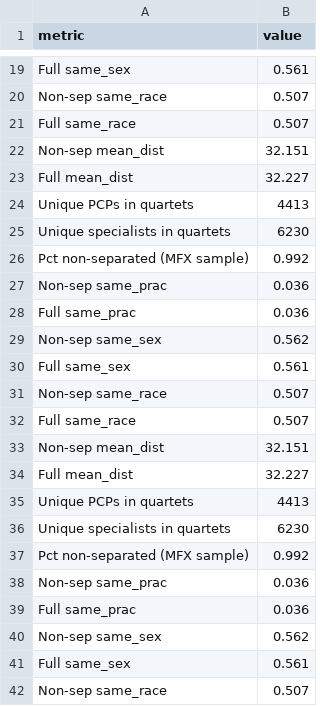
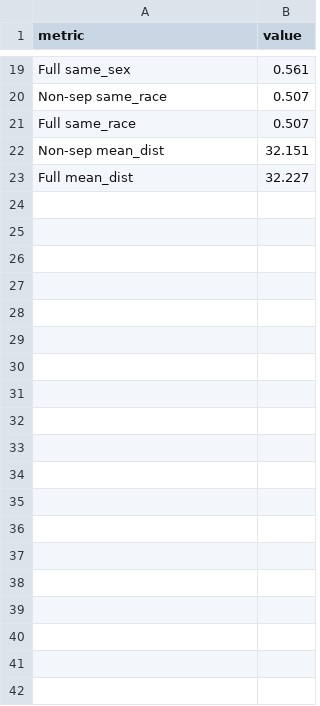
Before and after one commit to imccart/physician-referral-formation, a CSV file: results/tables/inline_stats_cardioem.csv, drawn as a sheet; only a part is shown, gaps mark what is left out; the diff covers the shown part only.

Commit message:
Add missing 3_reallocation_table to _main driver; pipeline re-run reproduces results

```diff
--- a/results/tables/inline_stats_cardioem.csv
+++ b/results/tables/inline_stats_cardioem.csv
@@ -23,20 +23 @@ Non-sep mean_dist,32.151
 Full mean_dist,32.227
-Unique PCPs in quartets,4413
-Unique specialists in quartets,6230
-Pct non-separated (MFX sample),0.992
-Non-sep same_prac,0.036
-Full same_prac,0.036
-Non-sep same_sex,0.562
-Full same_sex,0.561
-Non-sep same_race,0.507
-Full same_race,0.507
-Non-sep mean_dist,32.151
-Full mean_dist,32.227
-Unique PCPs in quartets,4413
-Unique specialists in quartets,6230
-Pct non-separated (MFX sample),0.992
-Non-sep same_prac,0.036
-Full same_prac,0.036
-Non-sep same_sex,0.562
-Full same_sex,0.561
-Non-sep same_race,0.507
```
Also changed, not shown: 14 removed rows elsewhere in this file, results/tables/inline_stats_derm.csv, results/tables/inline_stats_ortho.csv, 4 other files.
